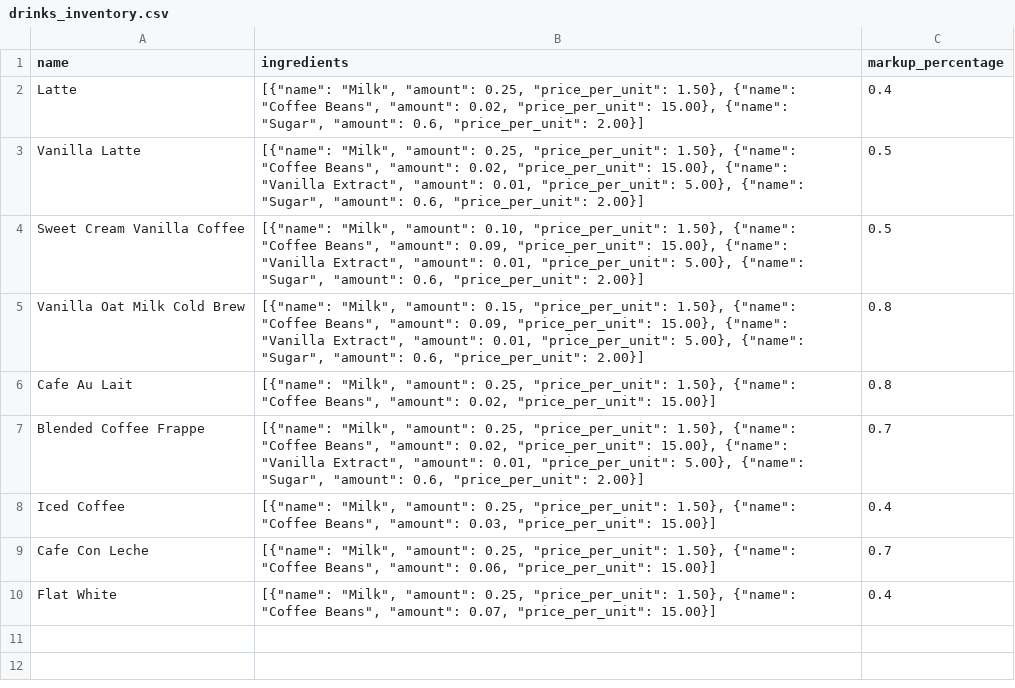
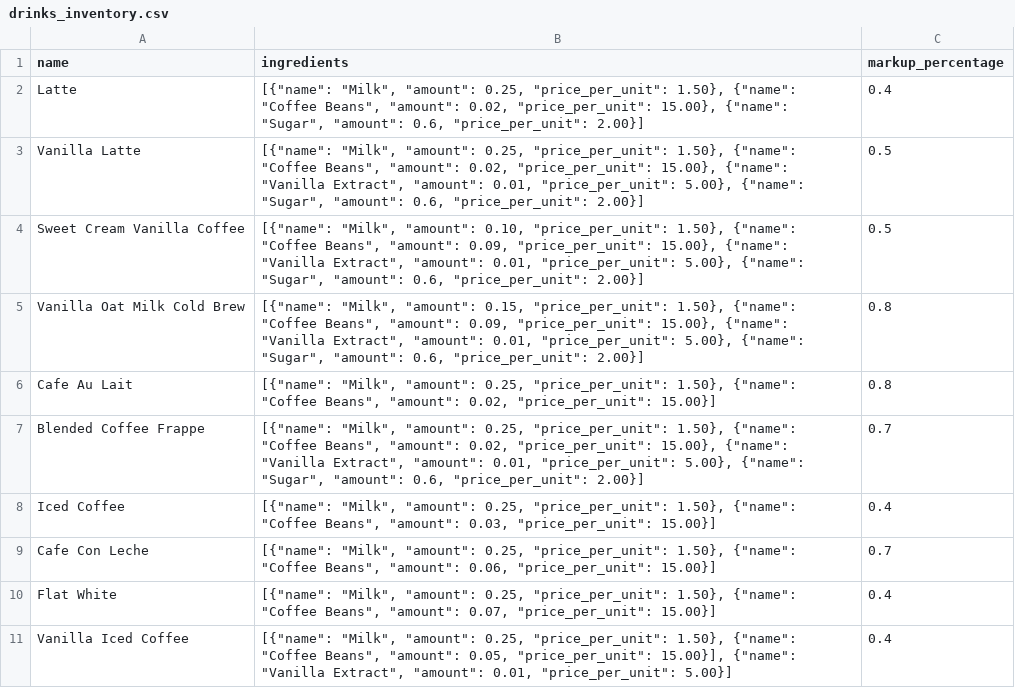
Before and after one commit to jquintas-catalyte/small-group-project, a CSV file: app/data/drinks_inventory.csv, drawn as a sheet; the diff names each change by its address in the sheet, - before the commit and + after, or states it on an @@ line.

Commit message:
added 10th drink

```diff
--- a/app/data/drinks_inventory.csv
+++ b/app/data/drinks_inventory.csv
+row 11: Vanilla Iced Coffee | [{"name": "Milk", "amount": 0.25, "price_per_unit": 1.50}, {"name": "Coffee Beans", "amount": 0.05, "price_per_unit": 15.00}], {"name": "Vanilla Extract", "amount": 0.01, "price_per_unit": 5.00}] | 0.4
```
